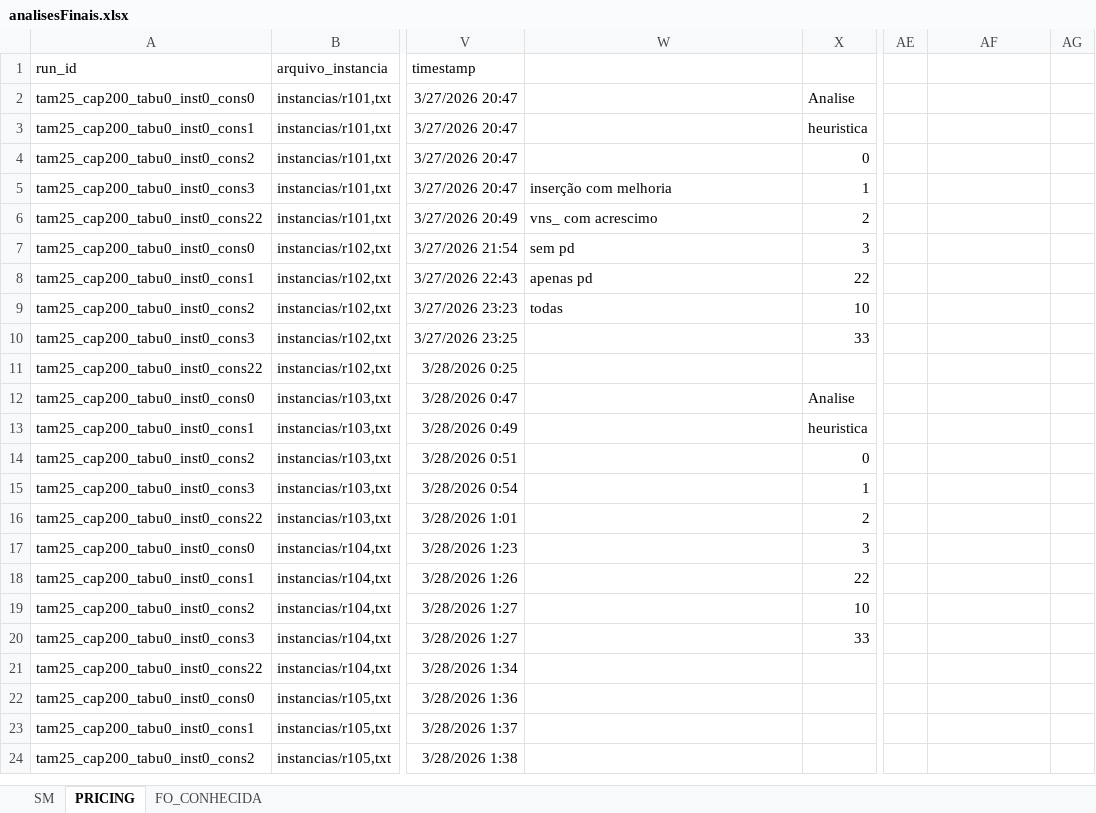
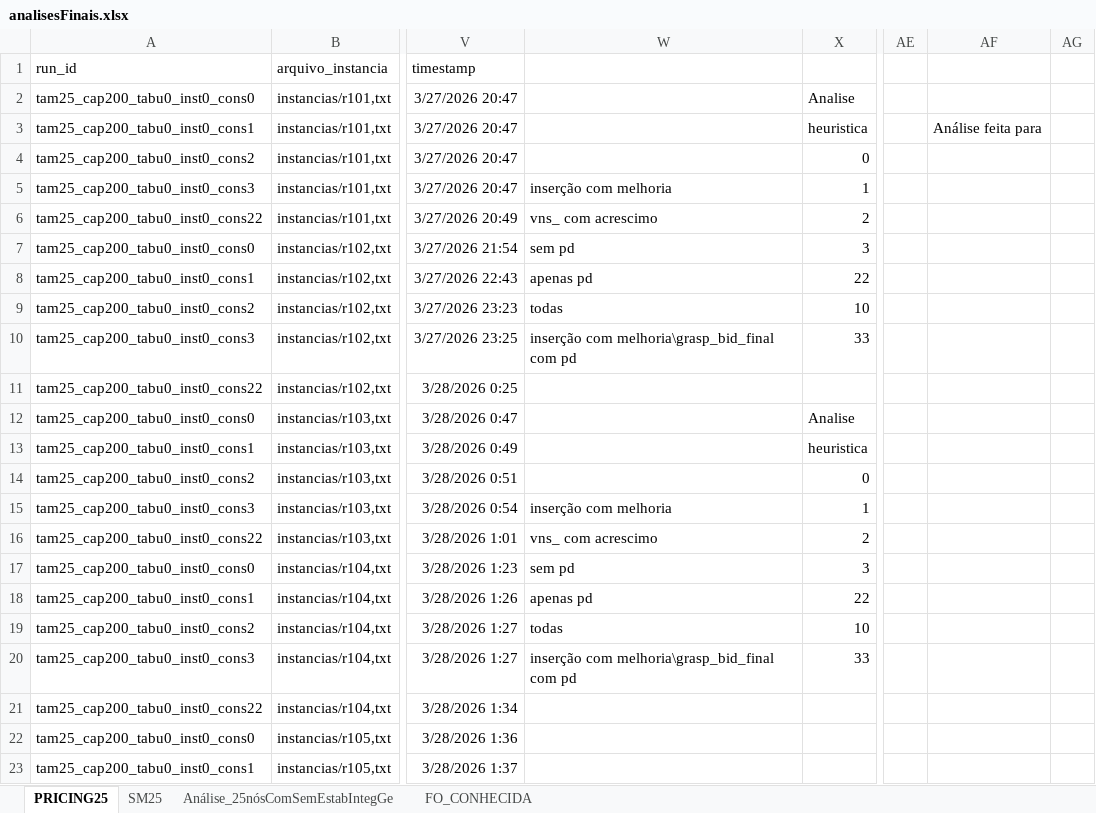
Before and after one commit to diefersonflori/BP_VRPTW, an Excel workbook: analisesFinais.xlsx, sheet PRICING25, drawn as a sheet; only a part is shown, gaps mark what is left out; the shorter side is filled out with more unchanged rows; values as stored, in another font and other column widths than the file's, no borders; the diff names each change by its address in the sheet, - before the commit and + after, or states it on an @@ line.

```diff
--- a/analisesFinais.xlsx (sheet PRICING25)
+++ b/analisesFinais.xlsx (sheet PRICING25)
-sheet tab: SM
+sheet tab: SM25
-sheet tab: PRICING
+sheet tab: PRICING25
+sheet tab: Análise_25nósComSemEstabIntegGe
@@ sheet tab order changed: PRICING25 | SM25 | Análise_25nósComSemEstabIntegGe | FO_CONHECIDA @@
-AF3: (empty)
+AF3: Análise feita para
-W10: (empty)
+W10: inserção com melhoria\grasp_bid_final com pd
-W15: (empty)
+W15: inserção com melhoria
-W16: (empty)
+W16: vns_ com acrescimo
-W17: (empty)
+W17: sem pd
-W18: (empty)
+W18: apenas pd
-W19: (empty)
+W19: todas
-W20: (empty)
+W20: inserção com melhoria\grasp_bid_final com pd
```
Also changed, not shown: sheet SM25, charts or pictures, convergencia_COM_estab_25.xlsx, 11 other files.
